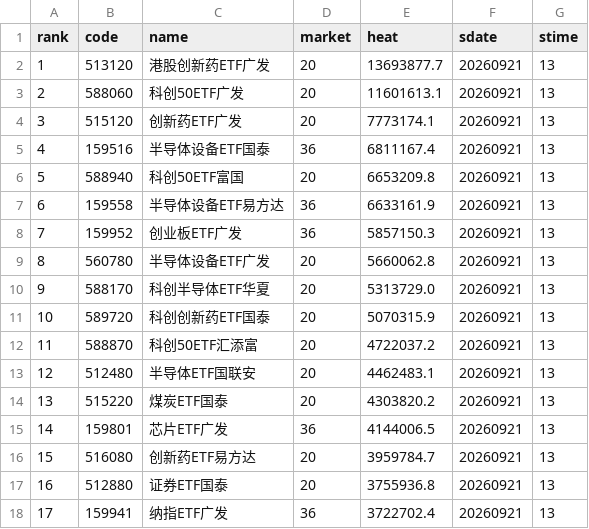
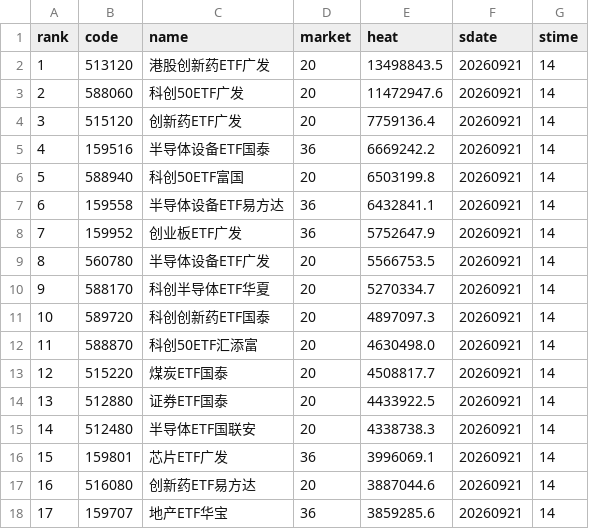
Before and after one commit to zihengniu9/etf-rotation-desk, a CSV file: outputs/etf_hot_rank.csv, drawn as a sheet; only a part is shown; the diff covers the shown part only.

```diff
--- a/outputs/etf_hot_rank.csv
+++ b/outputs/etf_hot_rank.csv
@@ -1,18 +1,18 @@
 rank,code,name,market,heat,sdate,stime
-1,513120,港股创新药ETF广发,20,13693877.7,20260921,13
-2,588060,科创50ETF广发,20,11601613.1,20260921,13
-3,515120,创新药ETF广发,20,7773174.1,20260921,13
-4,159516,半导体设备ETF国泰,36,6811167.4,20260921,13
-5,588940,科创50ETF富国,20,6653209.8,20260921,13
-6,159558,半导体设备ETF易方达,36,6633161.9,20260921,13
-7,159952,创业板ETF广发,36,5857150.3,20260921,13
-8,560780,半导体设备ETF广发,20,5660062.8,20260921,13
-9,588170,科创半导体ETF华夏,20,5313729.0,20260921,13
-10,589720,科创创新药ETF国泰,20,5070315.9,20260921,13
-11,588870,科创50ETF汇添富,20,4722037.2,20260921,13
-12,512480,半导体ETF国联安,20,4462483.1,20260921,13
-13,515220,煤炭ETF国泰,20,4303820.2,20260921,13
-14,159801,芯片ETF广发,36,4144006.5,20260921,13
-15,516080,创新药ETF易方达,20,3959784.7,20260921,13
-16,512880,证券ETF国泰,20,3755936.8,20260921,13
-17,159941,纳指ETF广发,36,3722702.4,20260921,13
+1,513120,港股创新药ETF广发,20,13498843.5,20260921,14
+2,588060,科创50ETF广发,20,11472947.6,20260921,14
+3,515120,创新药ETF广发,20,7759136.4,20260921,14
+4,159516,半导体设备ETF国泰,36,6669242.2,20260921,14
+5,588940,科创50ETF富国,20,6503199.8,20260921,14
+6,159558,半导体设备ETF易方达,36,6432841.1,20260921,14
+7,159952,创业板ETF广发,36,5752647.9,20260921,14
+8,560780,半导体设备ETF广发,20,5566753.5,20260921,14
+9,588170,科创半导体ETF华夏,20,5270334.7,20260921,14
+10,589720,科创创新药ETF国泰,20,4897097.3,20260921,14
+11,588870,科创50ETF汇添富,20,4630498.0,20260921,14
+12,515220,煤炭ETF国泰,20,4508817.7,20260921,14
+13,512880,证券ETF国泰,20,4433922.5,20260921,14
+14,512480,半导体ETF国联安,20,4338738.3,20260921,14
+15,159801,芯片ETF广发,36,3996069.1,20260921,14
+16,516080,创新药ETF易方达,20,3887044.6,20260921,14
+17,159707,地产ETF华宝,36,3859285.6,20260921,14
```
Also changed, not shown: 52 edited cells elsewhere in this file, outputs/etf_backtest_curve.csv, outputs/etf_backtest_positions.csv, 24 other files.
